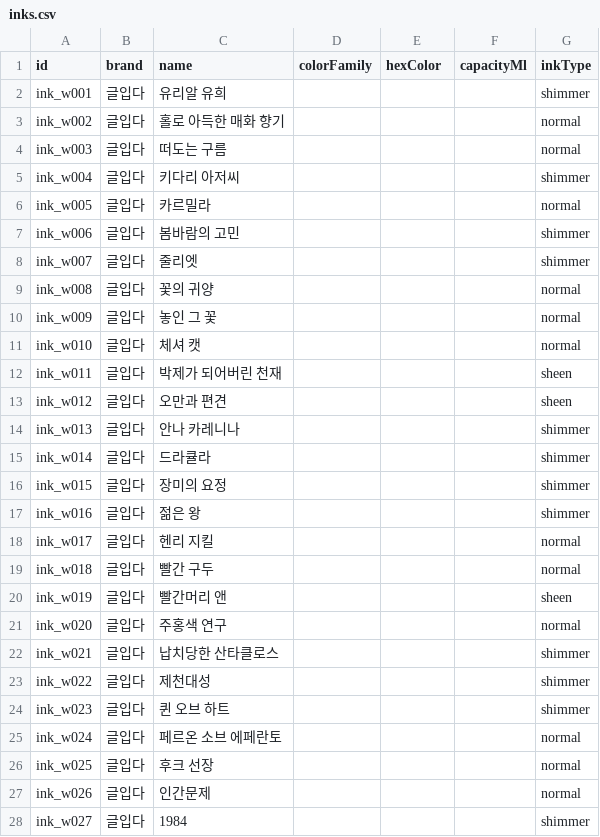
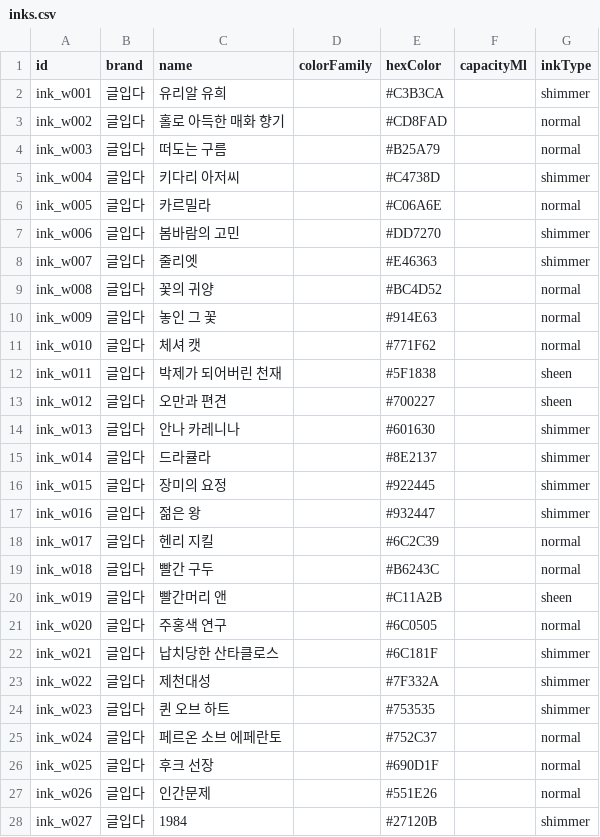
Before and after one commit to tangerlyn/pen, a CSV file: assets/info_csv/inks.csv, drawn as a sheet; only a part is shown; the diff covers the shown part only.

Commit message:
feat : 잉크 컬러 자동 추출 도구 추가, 글입다 잉크 159종 hexColor 반영
wearingeul.kr 컬러차트의 스와치 사진에서 흰 배경/텍스트를 제외하고
대표 잉크색을 추출해 아카이브 잉크 hexColor를 자동으로 채웠다.
scripts/extract_ink_colors.js로 재사용 가능한 scrape/apply 파이프라인을
남겨 다른 브랜드 추가 시에도 같은 방식으로 색을 채울 수 있게 했다.

```diff
--- a/assets/info_csv/inks.csv
+++ b/assets/info_csv/inks.csv
@@ -1,28 +1,28 @@
 id,brand,name,colorFamily,hexColor,capacityMl,inkType
-ink_w001,글입다,유리알 유희,,,,shimmer
-ink_w002,글입다,홀로 아득한 매화 향기,,,,normal
-ink_w003,글입다,떠도는 구름,,,,normal
-ink_w004,글입다,키다리 아저씨,,,,shimmer
-ink_w005,글입다,카르밀라,,,,normal
-ink_w006,글입다,봄바람의 고민,,,,shimmer
-ink_w007,글입다,줄리엣,,,,shimmer
-ink_w008,글입다,꽃의 귀양,,,,normal
-ink_w009,글입다,놓인 그 꽃,,,,normal
-ink_w010,글입다,체셔 캣,,,,normal
-ink_w011,글입다,박제가 되어버린 천재,,,,sheen
-ink_w012,글입다,오만과 편견,,,,sheen
-ink_w013,글입다,안나 카레니나,,,,shimmer
-ink_w014,글입다,드라큘라,,,,shimmer
-ink_w015,글입다,장미의 요정,,,,shimmer
-ink_w016,글입다,젊은 왕,,,,shimmer
-ink_w017,글입다,헨리 지킬,,,,normal
-ink_w018,글입다,빨간 구두,,,,normal
-ink_w019,글입다,빨간머리 앤,,,,sheen
-ink_w020,글입다,주홍색 연구,,,,normal
-ink_w021,글입다,납치당한 산타클로스,,,,shimmer
-ink_w022,글입다,제천대성,,,,shimmer
-ink_w023,글입다,퀸 오브 하트,,,,shimmer
-ink_w024,글입다,페르온 소브 에페란토,,,,normal
-ink_w025,글입다,후크 선장,,,,normal
-ink_w026,글입다,인간문제,,,,normal
-ink_w027,글입다,1984,,,,shimmer
+ink_w001,글입다,유리알 유희,,#C3B3CA,,shimmer
+ink_w002,글입다,홀로 아득한 매화 향기,,#CD8FAD,,normal
+ink_w003,글입다,떠도는 구름,,#B25A79,,normal
+ink_w004,글입다,키다리 아저씨,,#C4738D,,shimmer
+ink_w005,글입다,카르밀라,,#C06A6E,,normal
+ink_w006,글입다,봄바람의 고민,,#DD7270,,shimmer
+ink_w007,글입다,줄리엣,,#E46363,,shimmer
+ink_w008,글입다,꽃의 귀양,,#BC4D52,,normal
+ink_w009,글입다,놓인 그 꽃,,#914E63,,normal
+ink_w010,글입다,체셔 캣,,#771F62,,normal
+ink_w011,글입다,박제가 되어버린 천재,,#5F1838,,sheen
+ink_w012,글입다,오만과 편견,,#700227,,sheen
+ink_w013,글입다,안나 카레니나,,#601630,,shimmer
+ink_w014,글입다,드라큘라,,#8E2137,,shimmer
+ink_w015,글입다,장미의 요정,,#922445,,shimmer
+ink_w016,글입다,젊은 왕,,#932447,,shimmer
+ink_w017,글입다,헨리 지킬,,#6C2C39,,normal
+ink_w018,글입다,빨간 구두,,#B6243C,,normal
+ink_w019,글입다,빨간머리 앤,,#C11A2B,,sheen
+ink_w020,글입다,주홍색 연구,,#6C0505,,normal
+ink_w021,글입다,납치당한 산타클로스,,#6C181F,,shimmer
+ink_w022,글입다,제천대성,,#7F332A,,shimmer
+ink_w023,글입다,퀸 오브 하트,,#753535,,shimmer
+ink_w024,글입다,페르온 소브 에페란토,,#752C37,,normal
+ink_w025,글입다,후크 선장,,#690D1F,,normal
+ink_w026,글입다,인간문제,,#551E26,,normal
+ink_w027,글입다,1984,,#27120B,,shimmer
```
Also changed, not shown: 132 edited cells elsewhere in this file, 3 other files.
